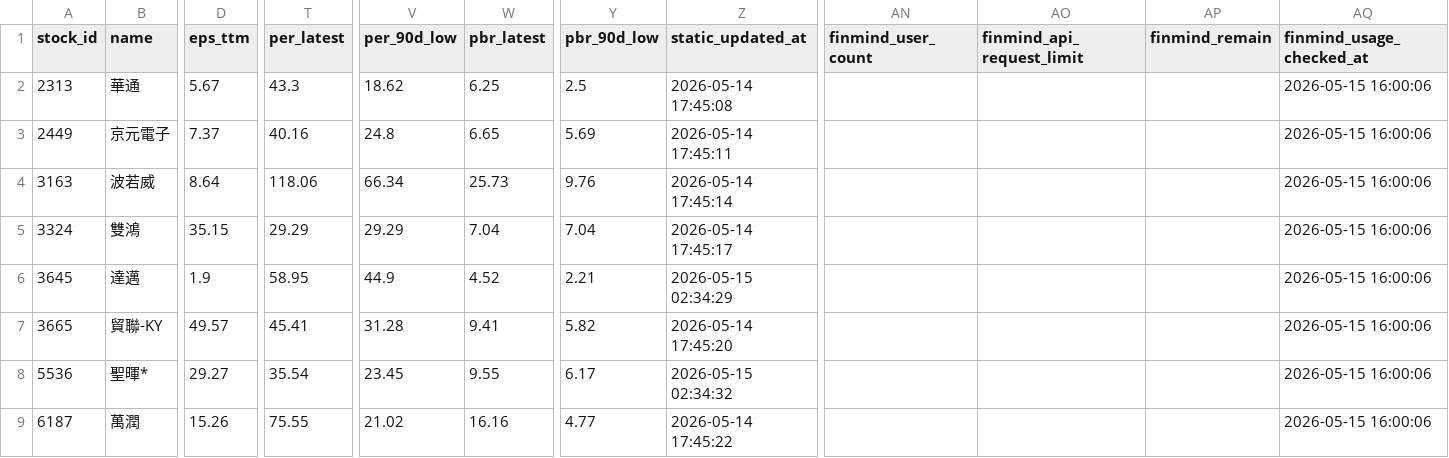
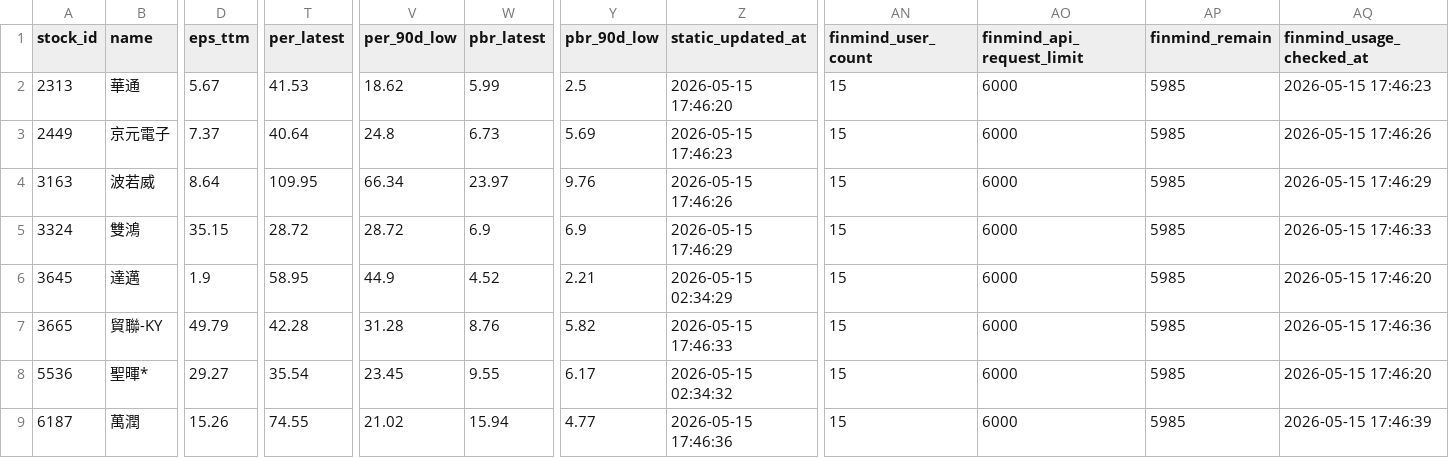
Before and after one commit to ONicole0101/Marks, a CSV file: AllStatic.csv, drawn as a sheet; only a part is shown, gaps mark what is left out; the diff covers the shown part only; the diff names each change by its address in the sheet, - before the commit and + after, or states it on an @@ line.

```diff
--- a/AllStatic.csv
+++ b/AllStatic.csv
-T2 (per_latest): 43.3
+T2 (per_latest): 41.53
-W2 (pbr_latest): 6.25
+W2 (pbr_latest): 5.99
-Z2 (static_updated_at): 2026-05-14 17:45:08
+Z2 (static_updated_at): 2026-05-15 17:46:20
-AN2:AN9 (finmind_user_count): (empty)
+AN2:AN9 (finmind_user_count): 15
-AO2:AO9 (finmind_api_request_limit): (empty)
+AO2:AO9 (finmind_api_request_limit): 6000
-AP2:AP9 (finmind_remain): (empty)
+AP2:AP9 (finmind_remain): 5985
-AQ2 (finmind_usage_checked_at): 2026-05-15 16:00:06
+AQ2 (finmind_usage_checked_at): 2026-05-15 17:46:23
-T3 (per_latest): 40.16
+T3 (per_latest): 40.64
-W3 (pbr_latest): 6.65
+W3 (pbr_latest): 6.73
-Z3 (static_updated_at): 2026-05-14 17:45:11
+Z3 (static_updated_at): 2026-05-15 17:46:23
-AQ3 (finmind_usage_checked_at): 2026-05-15 16:00:06
+AQ3 (finmind_usage_checked_at): 2026-05-15 17:46:26
-T4 (per_latest): 118.06
+T4 (per_latest): 109.95
-W4 (pbr_latest): 25.73
+W4 (pbr_latest): 23.97
-Z4 (static_updated_at): 2026-05-14 17:45:14
+Z4 (static_updated_at): 2026-05-15 17:46:26
-AQ4 (finmind_usage_checked_at): 2026-05-15 16:00:06
+AQ4 (finmind_usage_checked_at): 2026-05-15 17:46:29
-T5 (per_latest): 29.29
+T5 (per_latest): 28.72
-V5 (per_90d_low): 29.29
+V5 (per_90d_low): 28.72
-W5 (pbr_latest): 7.04
+W5 (pbr_latest): 6.9
-Y5 (pbr_90d_low): 7.04
+Y5 (pbr_90d_low): 6.9
-Z5 (static_updated_at): 2026-05-14 17:45:17
+Z5 (static_updated_at): 2026-05-15 17:46:29
-AQ5 (finmind_usage_checked_at): 2026-05-15 16:00:06
+AQ5 (finmind_usage_checked_at): 2026-05-15 17:46:33
-AQ6 (finmind_usage_checked_at): 2026-05-15 16:00:06
+AQ6 (finmind_usage_checked_at): 2026-05-15 17:46:20
-D7 (eps_ttm): 49.57
+D7 (eps_ttm): 49.79
-T7 (per_latest): 45.41
+T7 (per_latest): 42.28
-W7 (pbr_latest): 9.41
+W7 (pbr_latest): 8.76
-Z7 (static_updated_at): 2026-05-14 17:45:20
+Z7 (static_updated_at): 2026-05-15 17:46:33
-AQ7 (finmind_usage_checked_at): 2026-05-15 16:00:06
+AQ7 (finmind_usage_checked_at): 2026-05-15 17:46:36
-AQ8 (finmind_usage_checked_at): 2026-05-15 16:00:06
+AQ8 (finmind_usage_checked_at): 2026-05-15 17:46:20
-T9 (per_latest): 75.55
+T9 (per_latest): 74.55
-W9 (pbr_latest): 16.16
+W9 (pbr_latest): 15.94
-Z9 (static_updated_at): 2026-05-14 17:45:22
+Z9 (static_updated_at): 2026-05-15 17:46:36
-AQ9 (finmind_usage_checked_at): 2026-05-15 16:00:06
+AQ9 (finmind_usage_checked_at): 2026-05-15 17:46:39
```
Also changed, not shown: 28 edited cells elsewhere in this file.
